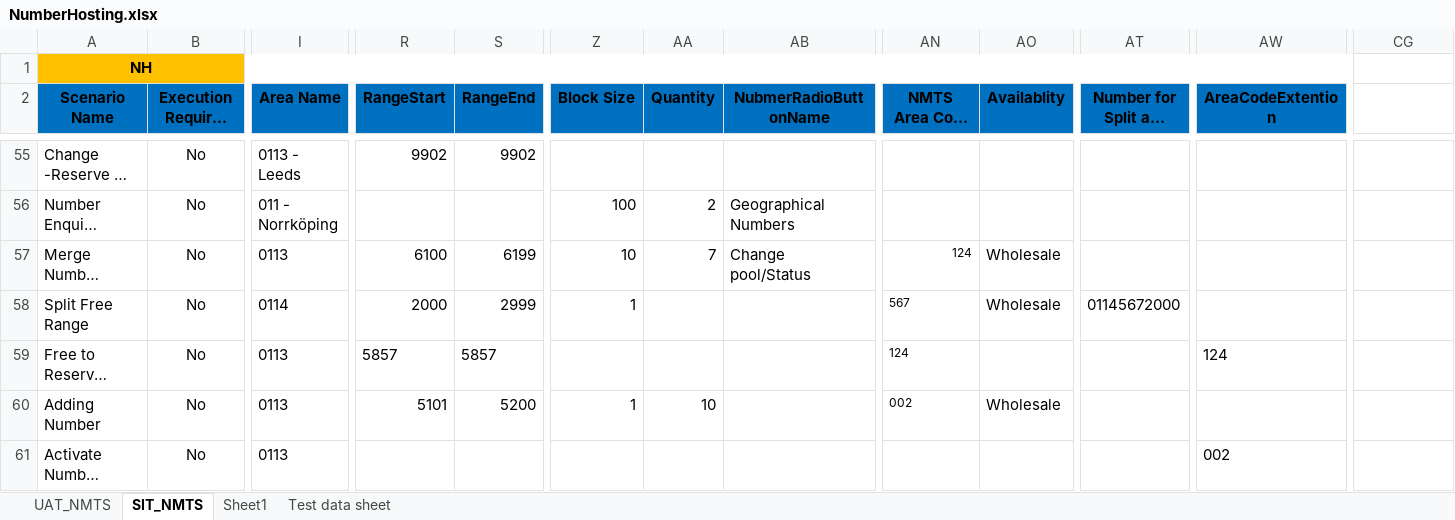
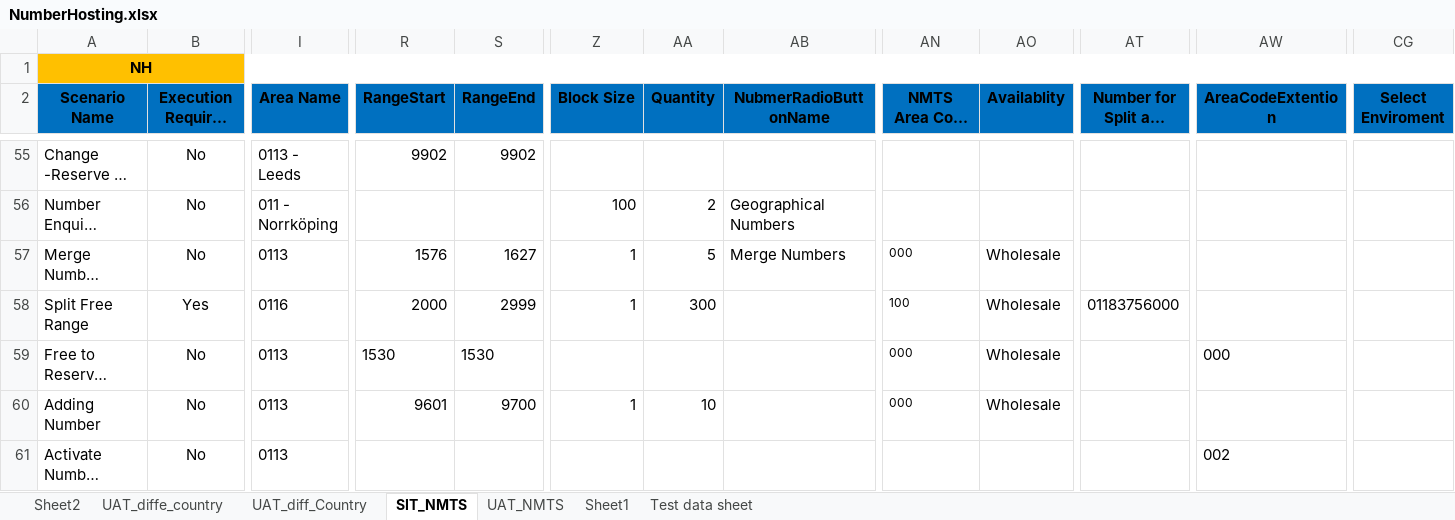
Before and after one commit to Shashankt360/COCOM, an Excel workbook: src/Data/NumberHosting.xlsx, sheet SIT_NMTS, drawn as a sheet; only a part is shown, gaps mark what is left out; long unchanged cells end in …; values as stored, in another font and other column widths than the file's, no borders; the diff covers the shown part only; the diff names each change by its address in the sheet, - before the commit and + after, or states it on an @@ line.

```diff
--- a/src/Data/NumberHosting.xlsx (sheet SIT_NMTS)
+++ b/src/Data/NumberHosting.xlsx (sheet SIT_NMTS)
+sheet tab: Sheet2
+sheet tab: UAT_diffe_country
+sheet tab: UAT_diff_Country
@@ sheet tab order changed: Sheet2 | UAT_diffe_country | UAT_diff_Country | SIT_NMTS | UAT_NMTS | Sheet1 | Test data sheet @@
-A1:CF1 merged
+A1:CG1 merged
-CG1 fill: none
+CG1 fill: #FFC000
-CG2: (empty)
+CG2: Select Enviroment
-CG2 fill: none
+CG2 fill: #0070C0
-R57 (RangeStart): 6100
+R57 (RangeStart): 1576
-S57 (RangeEnd): 6199
+S57 (RangeEnd): 1627
-Z57 (Block Size): 10
+Z57 (Block Size): 1
-AA57 (Quantity): 7
+AA57 (Quantity): 5
-AB57 (NubmerRadioButtonName): Change pool/Status
+AB57 (NubmerRadioButtonName): Merge Numbers
-AN57 (NMTS Area Code Extension): 124
+AN57 (NMTS Area Code Extension): 000
-B58 (Execution Required (Yes/No)): No
+B58 (Execution Required (Yes/No)): Yes
-I58 (Area Name): 0114
+I58 (Area Name): 0116
-AA58 (Quantity): (empty)
+AA58 (Quantity): 300
-AN58 (NMTS Area Code Extension): 567
+AN58 (NMTS Area Code Extension): 100
-AT58 (Number for Split and Filter By): 01145672000
+AT58 (Number for Split and Filter By): 01183756000
-R59 (RangeStart): 5857
+R59 (RangeStart): 1530
-S59 (RangeEnd): 5857
+S59 (RangeEnd): 1530
-AN59 (NMTS Area Code Extension): 124
+AN59 (NMTS Area Code Extension): 000
-AO59 (Availablity): (empty)
+AO59 (Availablity): Wholesale
-AW59 (AreaCodeExtention): 124
+AW59 (AreaCodeExtention): 000
-R60 (RangeStart): 5101
+R60 (RangeStart): 9601
-S60 (RangeEnd): 5200
+S60 (RangeEnd): 9700
-AN60 (NMTS Area Code Extension): 002
+AN60 (NMTS Area Code Extension): 000
```
Also changed, not shown: 66 edited cells and cell formats elsewhere in this sheet, sheet UAT_NMTS, bin/Data/NumberHosting.xlsx, 31 other files.
